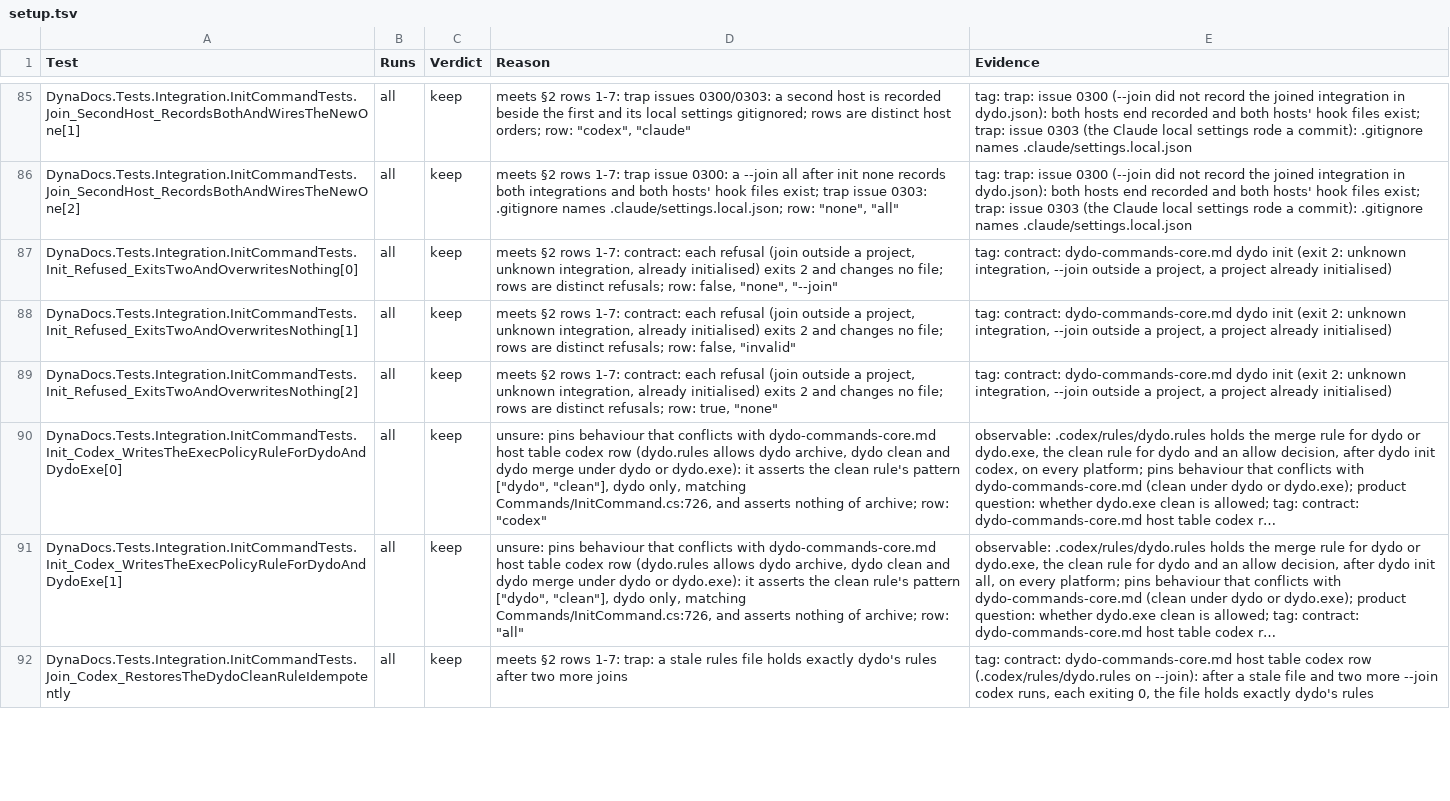
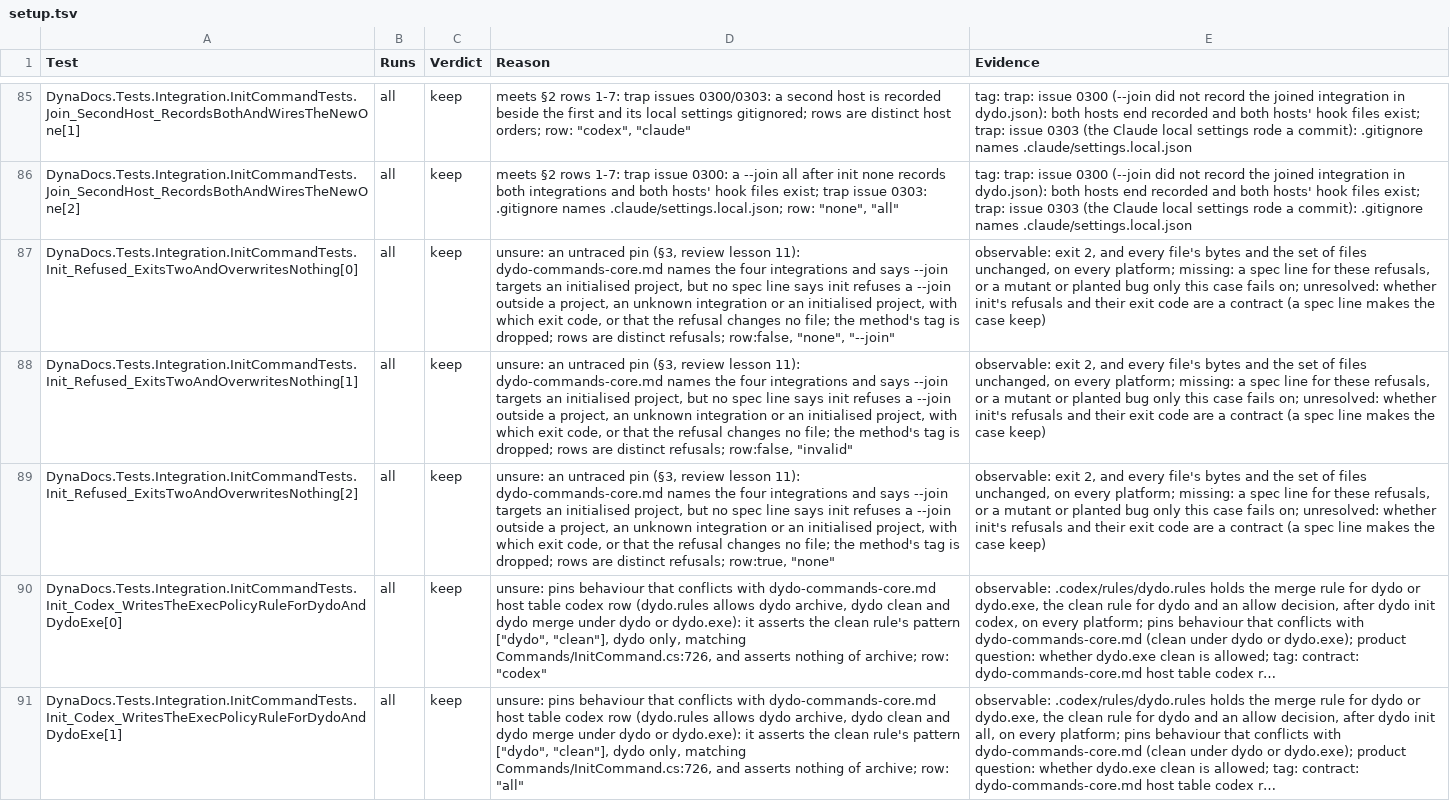
Before and after one commit to BalazsOrg/dydo, a TSV file: dydo/project/reviews/dyd-1520-test-audit/setup.tsv, drawn as a sheet; only a part is shown, gaps mark what is left out; the shorter side is filled out with more unchanged rows; long unchanged cells end in …; the diff covers the shown part only; the diff names each change by its address in the sheet, - before the commit and + after, or states it on an @@ line.

```diff
--- a/dydo/project/reviews/dyd-1520-test-audit/setup.tsv
+++ b/dydo/project/reviews/dyd-1520-test-audit/setup.tsv
-D87 (Reason): meets §2 rows 1-7: contract: each refusal (join outside a project, unknown integration, already initialised) exits 2 and changes no file; rows are distinct refusals; row: false, "none", "--join"
+D87 (Reason): unsure: an untraced pin (§3, review lesson 11): dydo-commands-core.md names the four integrations and says --join targets an initialised project, but no spec line says init refuses a --join outside a project, an unknown integration or an initialised project, with which exit code, or that the refusal changes no file; the method's tag is dropped; rows are distinct refusals; row:false, "none", "--join"
-E87:E89 (Evidence): tag: contract: dydo-commands-core.md dydo init (exit 2: unknown integration, --join outside a project, a project already initialised)
+E87:E89 (Evidence): observable: exit 2, and every file's bytes and the set of files unchanged, on every platform; missing: a spec line for these refusals, or a mutant or planted bug only this case fails on; unresolved: whether init's refusals and their exit code are a contract (a spec line makes the case keep)
-D88 (Reason): meets §2 rows 1-7: contract: each refusal (join outside a project, unknown integration, already initialised) exits 2 and changes no file; rows are distinct refusals; row: false, "invalid"
+D88 (Reason): unsure: an untraced pin (§3, review lesson 11): dydo-commands-core.md names the four integrations and says --join targets an initialised project, but no spec line says init refuses a --join outside a project, an unknown integration or an initialised project, with which exit code, or that the refusal changes no file; the method's tag is dropped; rows are distinct refusals; row:false, "invalid"
-D89 (Reason): meets §2 rows 1-7: contract: each refusal (join outside a project, unknown integration, already initialised) exits 2 and changes no file; rows are distinct refusals; row: true, "none"
+D89 (Reason): unsure: an untraced pin (§3, review lesson 11): dydo-commands-core.md names the four integrations and says --join targets an initialised project, but no spec line says init refuses a --join outside a project, an unknown integration or an initialised project, with which exit code, or that the refusal changes no file; the method's tag is dropped; rows are distinct refusals; row:true, "none"
```
Also changed, not shown: 130 edited cells elsewhere in this file, 4 other files.
